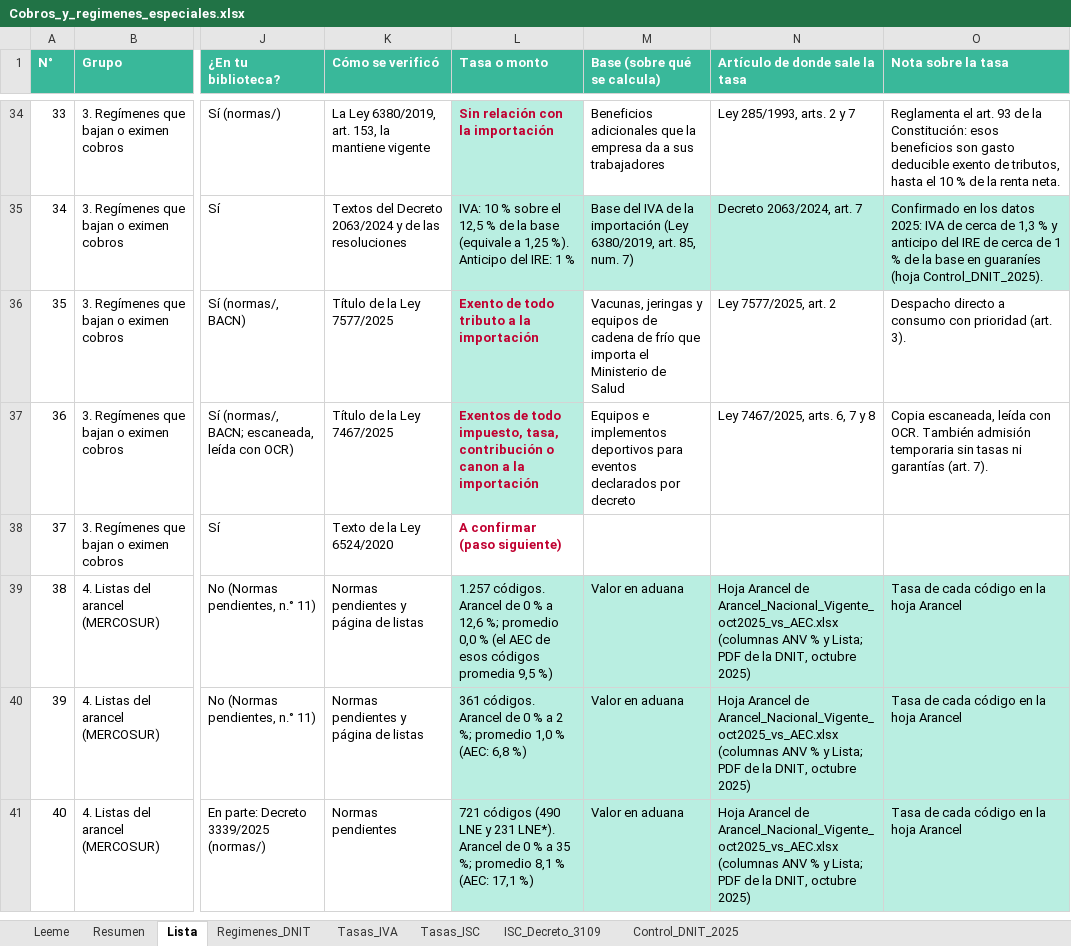
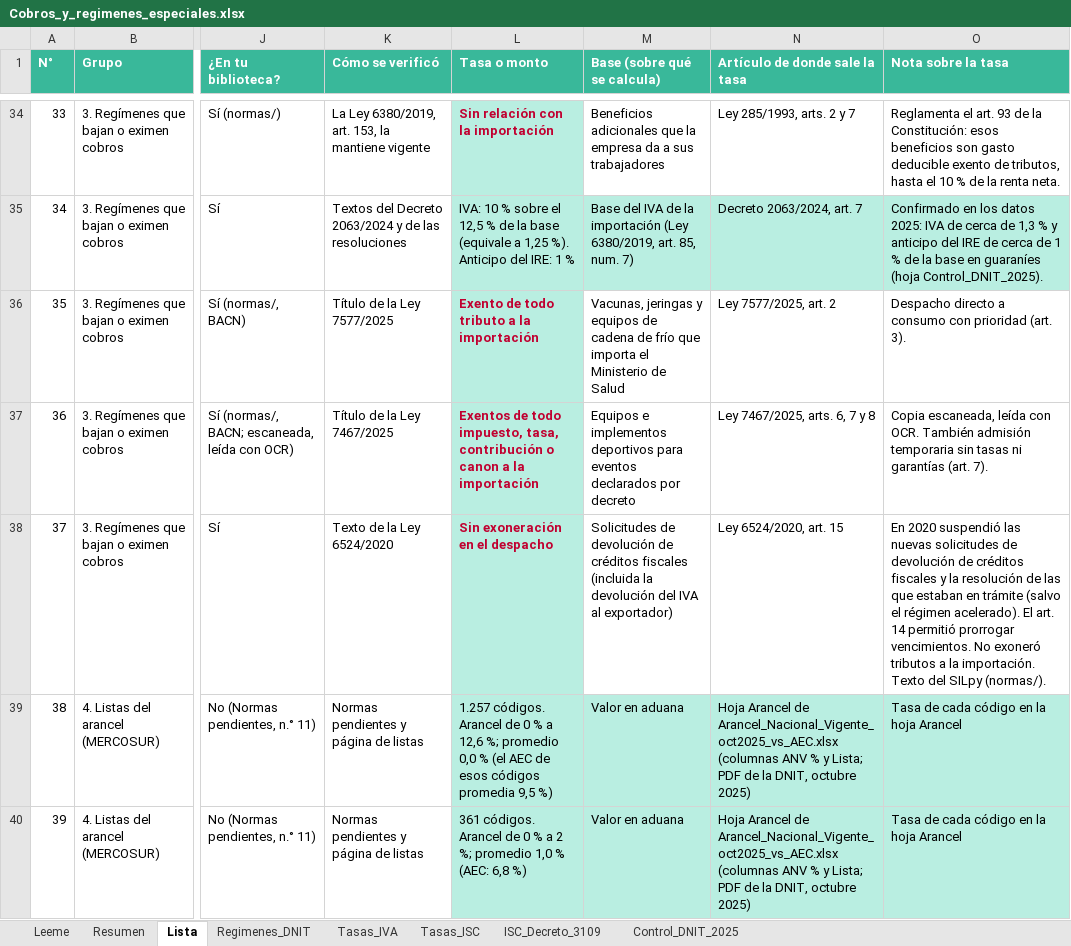
Before and after one commit to silvia-mov/comercio-exterior-paraguay-acuerdos, an Excel workbook: regimenes_tributos/Cobros_y_regimenes_especiales.xlsx, sheet Lista, drawn as a sheet; only a part is shown, gaps mark what is left out; the shorter side is filled out with more unchanged rows; values as stored, in another font and other column widths than the file's, no borders; the diff names each change by its address in the sheet, - before the commit and + after, or states it on an @@ line.

Commit message:
Cobros: Ley 6524/2020 (COVID) leída

```diff
--- a/regimenes_tributos/Cobros_y_regimenes_especiales.xlsx (sheet Lista)
+++ b/regimenes_tributos/Cobros_y_regimenes_especiales.xlsx (sheet Lista)
-L38 (Tasa o monto): A confirmar (paso siguiente)
+L38 (Tasa o monto): Sin exoneración en el despacho
-L38 fill: none
+L38 fill: #B9EEE1
-M38 (Base (sobre qué se calcula)): (empty)
+M38 (Base (sobre qué se calcula)): Solicitudes de devolución de créditos fiscales (incluida la devolución del IVA al exportador)
-N38 (Artículo de donde sale la tasa): (empty)
+N38 (Artículo de donde sale la tasa): Ley 6524/2020, art. 15
-O38 (Nota sobre la tasa): (empty)
+O38 (Nota sobre la tasa): En 2020 suspendió las nuevas solicitudes de devolución de créditos fiscales y la resolución de las que estaban en trámite (salvo el régimen acelerado). El art. 14 permitió prorrogar vencimientos. No exoneró tributos a la importación. Texto del SILpy (normas/).
```
Also changed, not shown: sheet Leeme, 2 other files.
